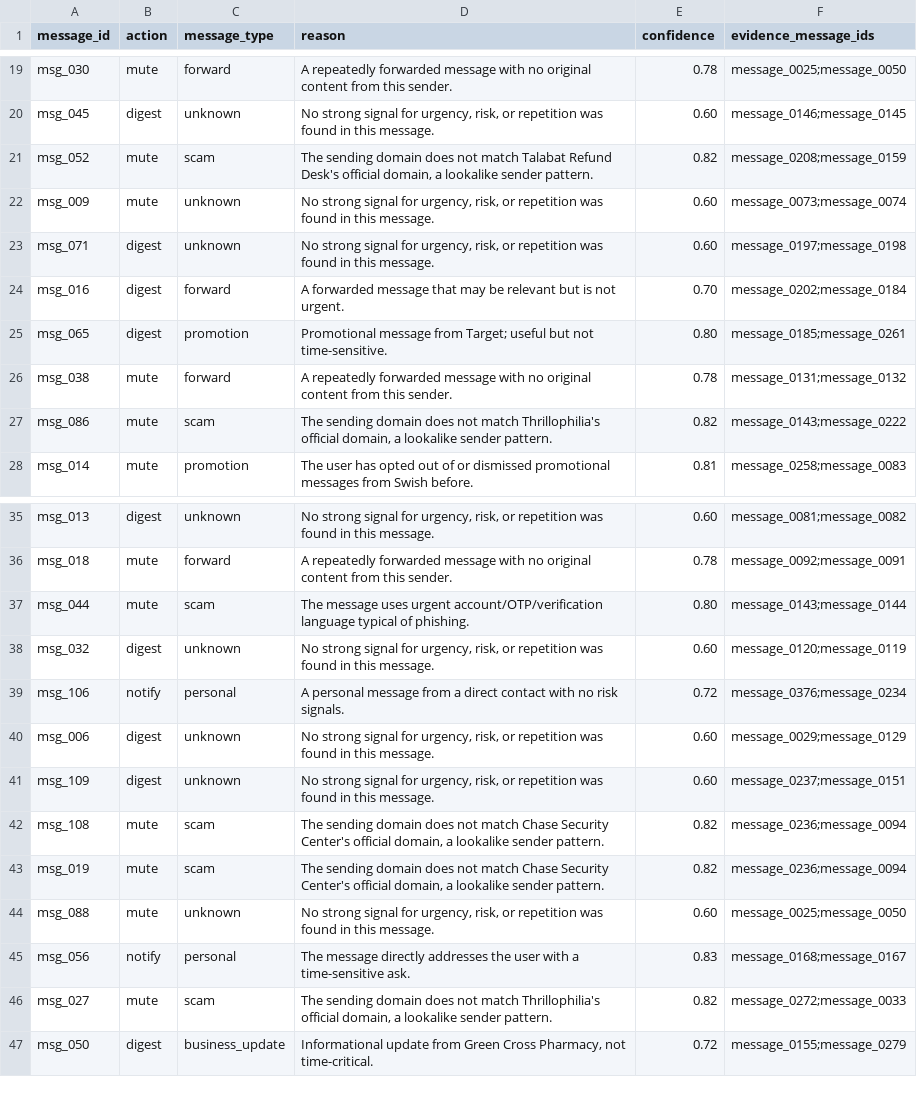
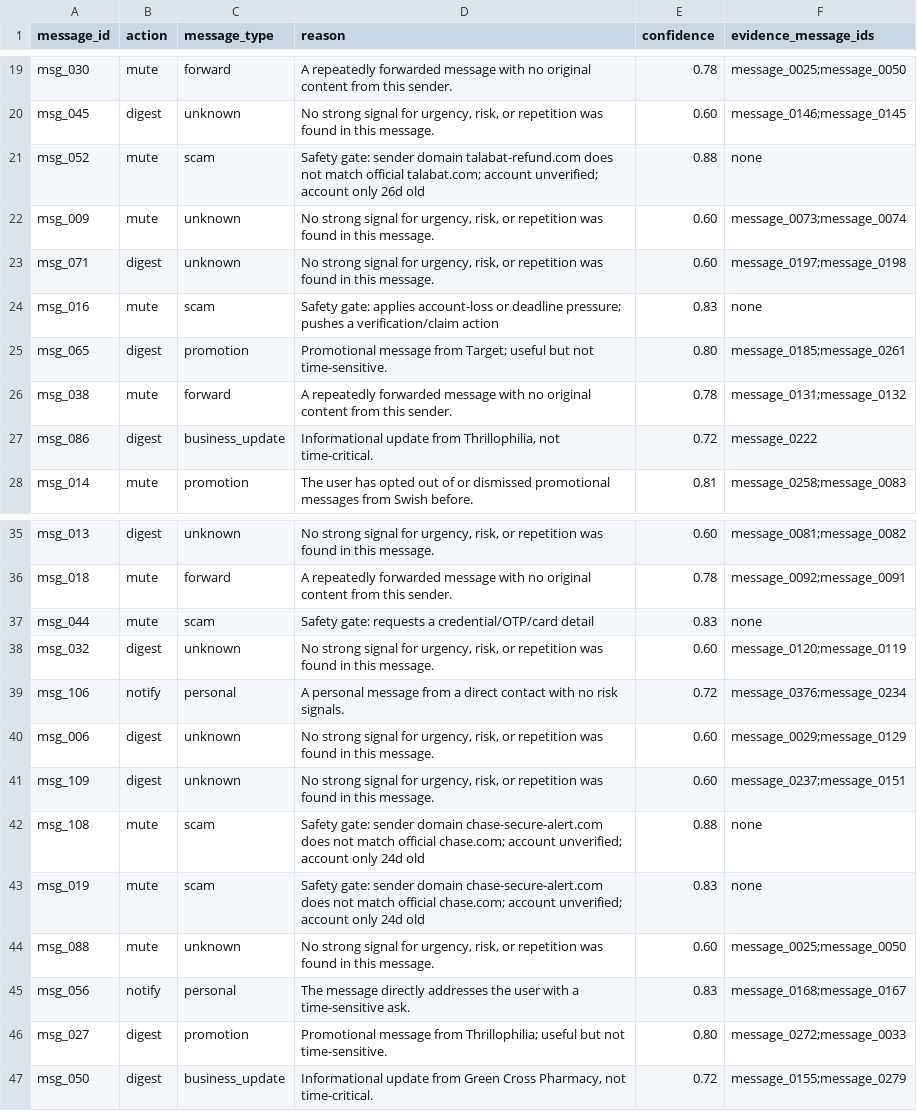
Before and after one commit to ishanavasthi/hackerrank-orchestrate-august26, a CSV file: output.csv, drawn as a sheet; only a part is shown, gaps mark what is left out; the diff covers the shown part only.

```diff
--- a/output.csv
+++ b/output.csv
@@ -20,9 +20,9 @@ msg_030,mute,forward,A repeatedly forwarded message with no original content fro
 msg_045,digest,unknown,"No strong signal for urgency, risk, or repetition was found in this message.",0.60,message_0146;message_0145
-msg_052,mute,scam,"The sending domain does not match Talabat Refund Desk's official domain, a lookalike sender pattern.",0.82,message_0208;message_0159
+msg_052,mute,scam,Safety gate: sender domain talabat-refund.com does not match official talabat.com; account unverified; account only 26d old,0.88,none
 msg_009,mute,unknown,"No strong signal for urgency, risk, or repetition was found in this message.",0.60,message_0073;message_0074
 msg_071,digest,unknown,"No strong signal for urgency, risk, or repetition was found in this message.",0.60,message_0197;message_0198
-msg_016,digest,forward,A forwarded message that may be relevant but is not urgent.,0.70,message_0202;message_0184
+msg_016,mute,scam,Safety gate: applies account-loss or deadline pressure; pushes a verification/claim action,0.83,none
 msg_065,digest,promotion,Promotional message from Target; useful but not time-sensitive.,0.80,message_0185;message_0261
 msg_038,mute,forward,A repeatedly forwarded message with no original content from this sender.,0.78,message_0131;message_0132
-msg_086,mute,scam,"The sending domain does not match Thrillophilia's official domain, a lookalike sender pattern.",0.82,message_0143;message_0222
+msg_086,digest,business_update,"Informational update from Thrillophilia, not time-critical.",0.72,message_0222
 msg_014,mute,promotion,The user has opted out of or dismissed promotional messages from Swish before.,0.81,message_0258;message_0083
@@ -36,3 +36,3 @@ msg_013,digest,unknown,"No strong signal for urgency, risk, or repetition was fo
 msg_018,mute,forward,A repeatedly forwarded message with no original content from this sender.,0.78,message_0092;message_0091
-msg_044,mute,scam,The message uses urgent account/OTP/verification language typical of phishing.,0.80,message_0143;message_0144
+msg_044,mute,scam,Safety gate: requests a credential/OTP/card detail,0.83,none
 msg_032,digest,unknown,"No strong signal for urgency, risk, or repetition was found in this message.",0.60,message_0120;message_0119
@@ -41,7 +41,7 @@ msg_006,digest,unknown,"No strong signal for urgency, risk, or repetition was fo
 msg_109,digest,unknown,"No strong signal for urgency, risk, or repetition was found in this message.",0.60,message_0237;message_0151
-msg_108,mute,scam,"The sending domain does not match Chase Security Center's official domain, a lookalike sender pattern.",0.82,message_0236;message_0094
-msg_019,mute,scam,"The sending domain does not match Chase Security Center's official domain, a lookalike sender pattern.",0.82,message_0236;message_0094
+msg_108,mute,scam,Safety gate: sender domain chase-secure-alert.com does not match official chase.com; account unverified; account only 24d old,0.88,none
+msg_019,mute,scam,Safety gate: sender domain chase-secure-alert.com does not match official chase.com; account unverified; account only 24d old,0.83,none
 msg_088,mute,unknown,"No strong signal for urgency, risk, or repetition was found in this message.",0.60,message_0025;message_0050
 msg_056,notify,personal,The message directly addresses the user with a time-sensitive ask.,0.83,message_0168;message_0167
-msg_027,mute,scam,"The sending domain does not match Thrillophilia's official domain, a lookalike sender pattern.",0.82,message_0272;message_0033
+msg_027,digest,promotion,Promotional message from Thrillophilia; useful but not time-sensitive.,0.80,message_0272;message_0033
 msg_050,digest,business_update,"Informational update from Green Cross Pharmacy, not time-critical.",0.72,message_0155;message_0279
```
Also changed, not shown: 59 edited cells elsewhere in this file, 5 other files.
